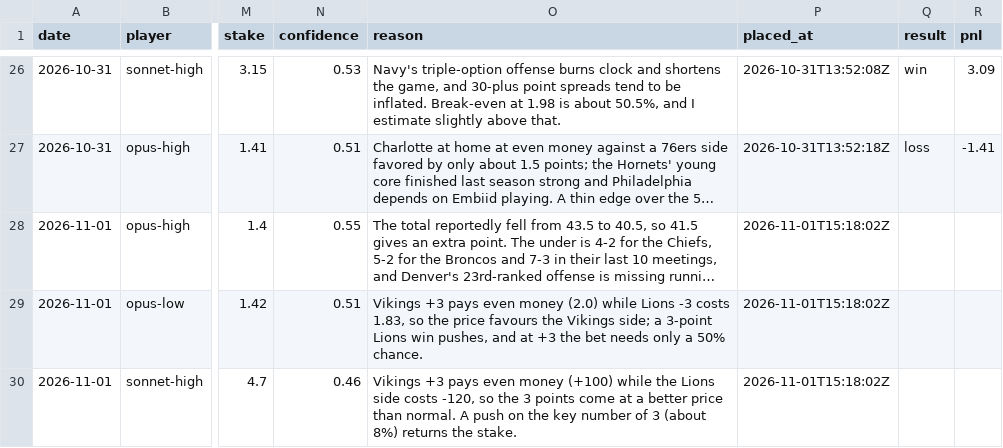
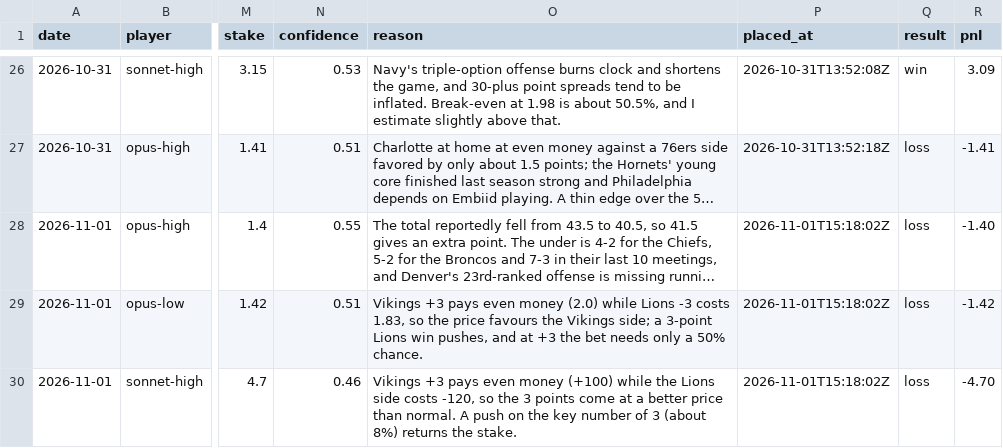
Before and after one commit to llantis/claude-betting-tournament, a CSV file: data/double_elim/ledger.csv, drawn as a sheet; only a part is shown, gaps mark what is left out; long unchanged cells end in …; the diff covers the shown part only; the diff names each change by its address in the sheet, - before the commit and + after, or states it on an @@ line.

```diff
--- a/data/double_elim/ledger.csv
+++ b/data/double_elim/ledger.csv
-Q28:Q30 (result): (empty)
+Q28:Q30 (result): loss
-R28 (pnl): (empty)
+R28 (pnl): -1.40
-R29 (pnl): (empty)
+R29 (pnl): -1.42
-R30 (pnl): (empty)
+R30 (pnl): -4.70
```
Also changed, not shown: 2 added rows and 2 edited cells elsewhere in this file, data/bankroll/ledger.csv, data/kalshi_orders.csv, 25 other files.
